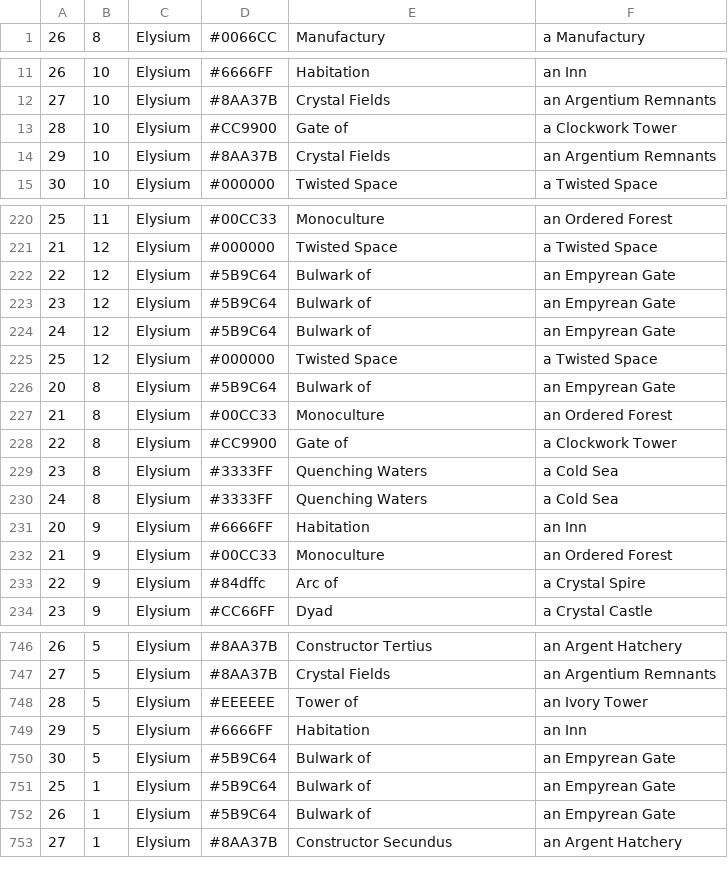
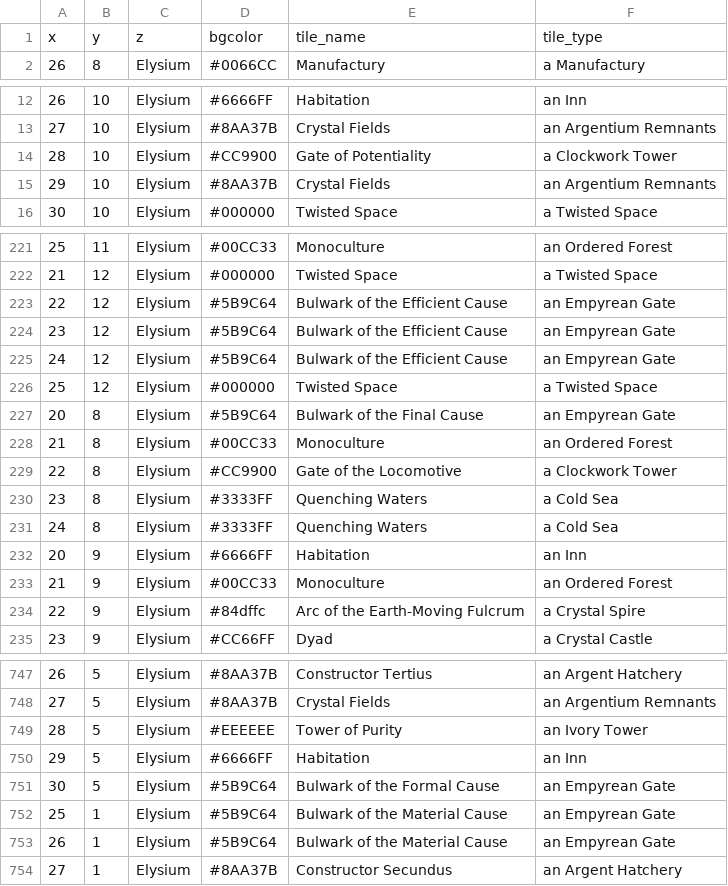
Before and after one commit to plscks/testHYPERMAP, a CSV file: mapdata_amaravati.csv, drawn as a sheet; only a part is shown, gaps mark what is left out; the diff covers the shown part only.

Commit message:
Updates data set

```diff
--- a/mapdata_amaravati.csv
+++ b/mapdata_amaravati.csv
@@ -0,0 +1 @@
+x,y,z,bgcolor,tile_name,tile_type
@@ -13 +14 @@
-28, 10, Elysium, #CC9900, Gate of, a Clockwork Tower
+28,10,Elysium,#CC9900,Gate of Potentiality,a Clockwork Tower
@@ -222,3 +223,3 @@
-22, 12, Elysium, #5B9C64, Bulwark of, an Empyrean Gate
-23, 12, Elysium, #5B9C64, Bulwark of, an Empyrean Gate
-24, 12, Elysium, #5B9C64, Bulwark of, an Empyrean Gate
+22,12,Elysium,#5B9C64,Bulwark of the Efficient Cause,an Empyrean Gate
+23,12,Elysium,#5B9C64,Bulwark of the Efficient Cause,an Empyrean Gate
+24,12,Elysium,#5B9C64,Bulwark of the Efficient Cause,an Empyrean Gate
@@ -226 +227 @@
-20, 8, Elysium, #5B9C64, Bulwark of, an Empyrean Gate
+20,8,Elysium,#5B9C64,Bulwark of the Final Cause,an Empyrean Gate
@@ -228 +229 @@
-22, 8, Elysium, #CC9900, Gate of, a Clockwork Tower
+22,8,Elysium,#CC9900,Gate of the Locomotive,a Clockwork Tower
@@ -233 +234 @@
-22, 9, Elysium, #84dffc, Arc of, a Crystal Spire
+22,9,Elysium,#84dffc,Arc of the Earth-Moving Fulcrum,a Crystal Spire
@@ -748 +749 @@
-28, 5, Elysium, #EEEEEE, Tower of, an Ivory Tower
+28,5,Elysium,#EEEEEE,Tower of Purity,an Ivory Tower
@@ -750,3 +751,3 @@
-30, 5, Elysium, #5B9C64, Bulwark of, an Empyrean Gate
-25, 1, Elysium, #5B9C64, Bulwark of, an Empyrean Gate
-26, 1, Elysium, #5B9C64, Bulwark of, an Empyrean Gate
+30,5,Elysium,#5B9C64,Bulwark of the Formal Cause,an Empyrean Gate
+25,1,Elysium,#5B9C64,Bulwark of the Material Cause,an Empyrean Gate
+26,1,Elysium,#5B9C64,Bulwark of the Material Cause,an Empyrean Gate
```
Also changed, not shown: 123 edited cells elsewhere in this file, 2 other files.
